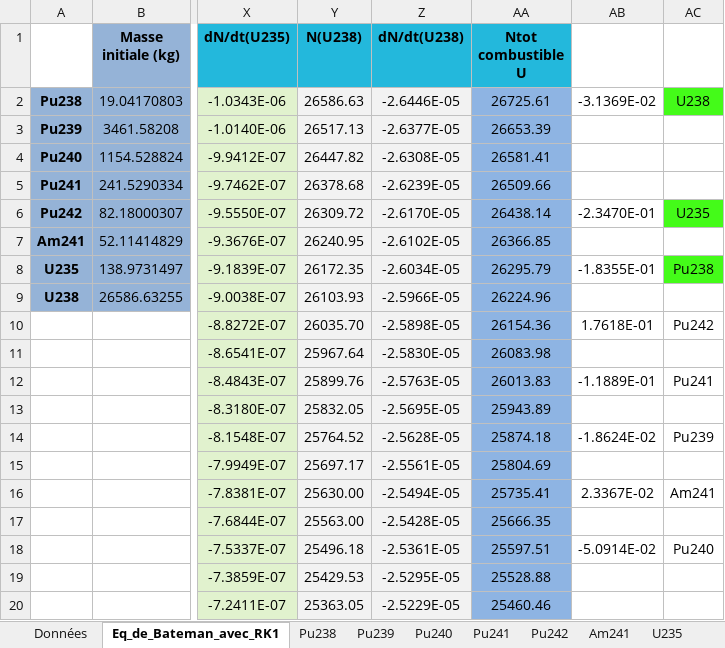
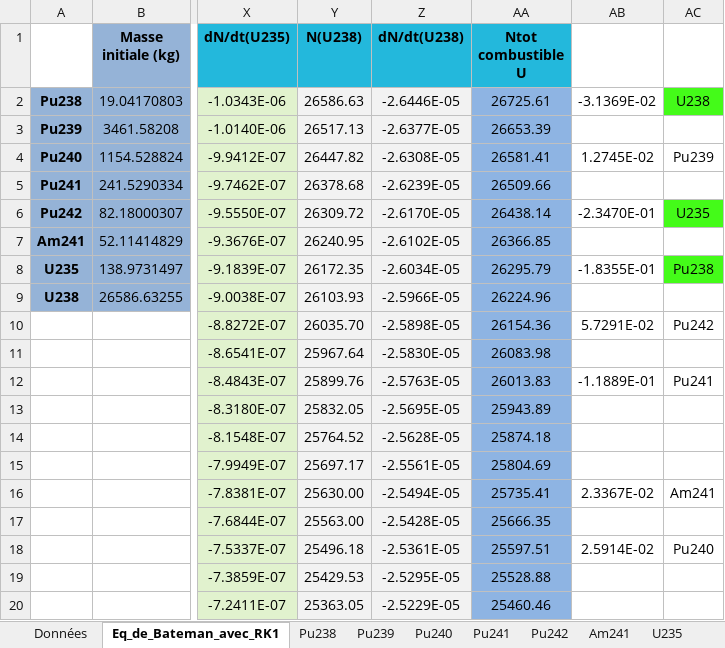
Before and after one commit to phjacquet/physor-smr-fbo, an Excel workbook: Fabien/Eq de bateman avec flux.xlsm, sheet Eq_de_Bateman_avec_RK1, drawn as a sheet; only a part is shown, gaps mark what is left out; values as stored, in another font and other column widths than the file's, no borders; the diff names each change by its address in the sheet, - before the commit and + after, or states it on an @@ line.

```diff
--- a/Fabien/Eq de bateman avec flux.xlsm (sheet Eq_de_Bateman_avec_RK1)
+++ b/Fabien/Eq de bateman avec flux.xlsm (sheet Eq_de_Bateman_avec_RK1)
-AB4: (empty)
+AB4: 1.2745E-02
-AC4: (empty)
+AC4: Pu239
-AB10: 1.7618E-01
+AB10: 5.7291E-02
-AB14: -1.8624E-02
+AB14: (empty)
-AC14: Pu239
+AC14: (empty)
-AB18: -5.0914E-02
+AB18: 2.5914E-02
```
Also changed, not shown: sheet Données, 2 other files.
